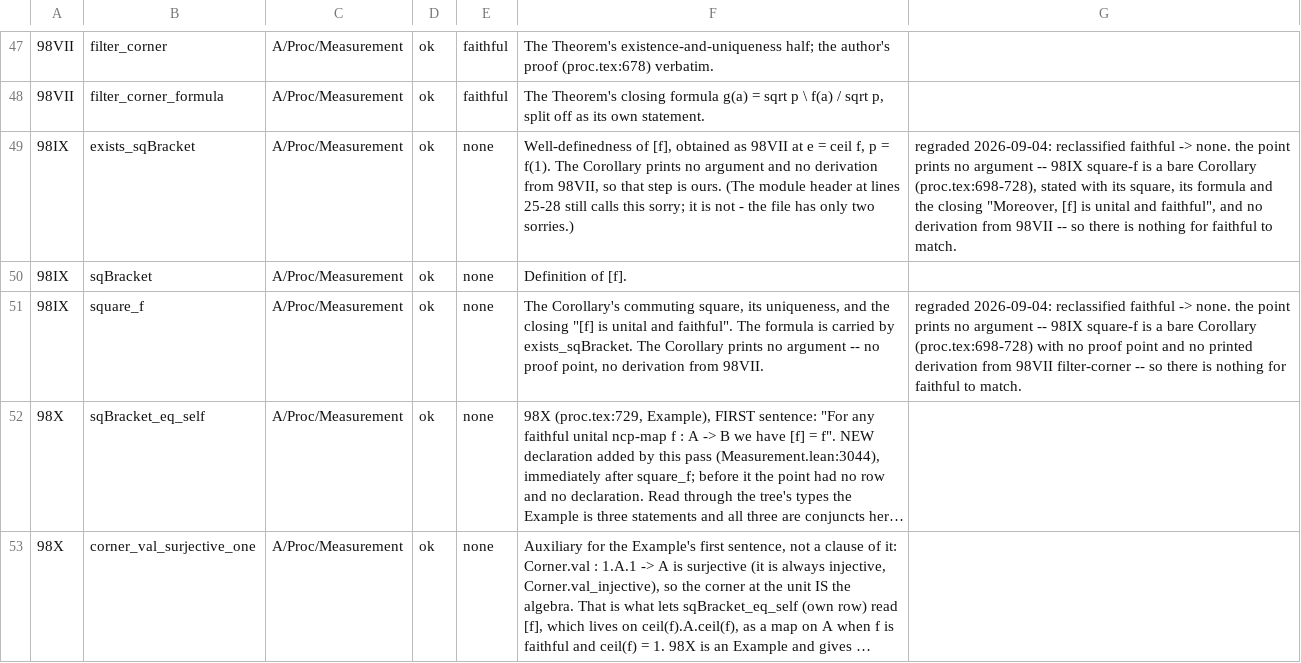
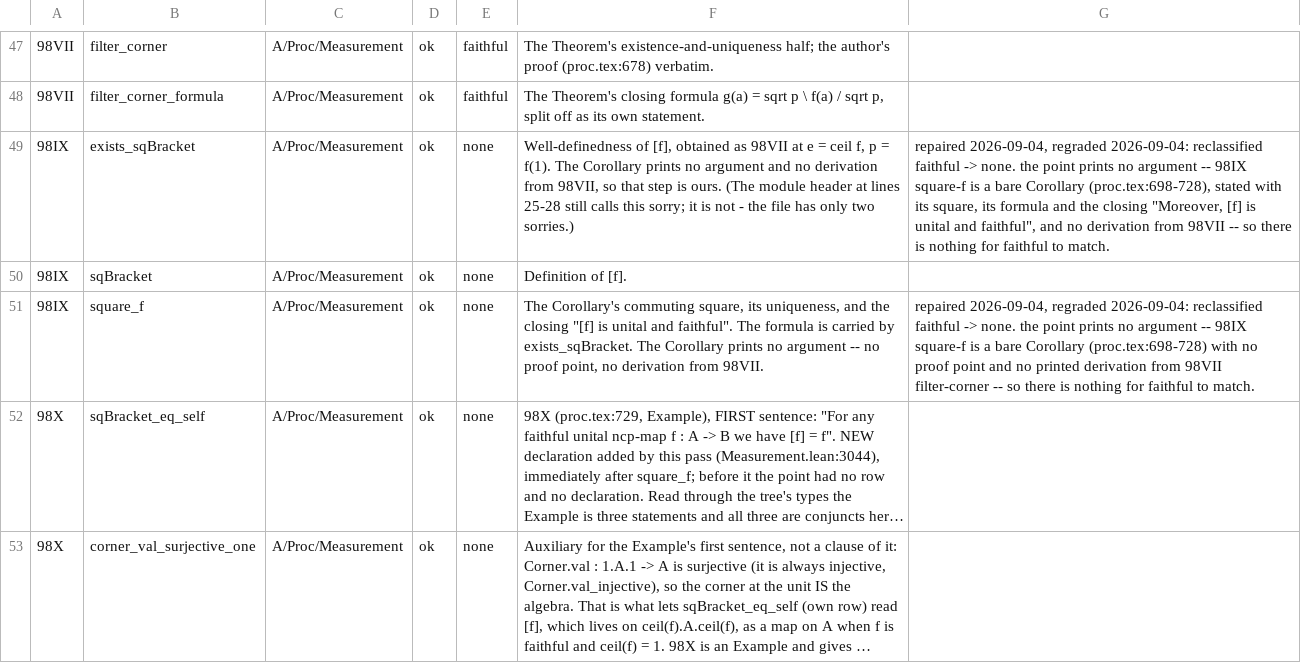
Before and after one commit to westerbaan/theses, a CSV file: lean/docs/audit/aproc-measurement.csv, drawn as a sheet; only a part is shown, gaps mark what is left out; long unchanged cells end in …; the diff covers the shown part only; the diff names each change by its address in the sheet, - before the commit and + after, or states it on an @@ line.

```diff
--- a/lean/docs/audit/aproc-measurement.csv
+++ b/lean/docs/audit/aproc-measurement.csv
-G49: regraded 2026-09-04:…
+G49: repaired 2026-09-04, regraded 2026-09-04:…
-G51: regraded 2026-09-04:…
+G51: repaired 2026-09-04, regraded 2026-09-04:…
```
Also changed, not shown: 6 edited cells elsewhere in this file, lean/docs/audit/acstar-basic.csv, lean/docs/audit/acstar-towardsvn-avn-completeness.csv, 10 other files.
